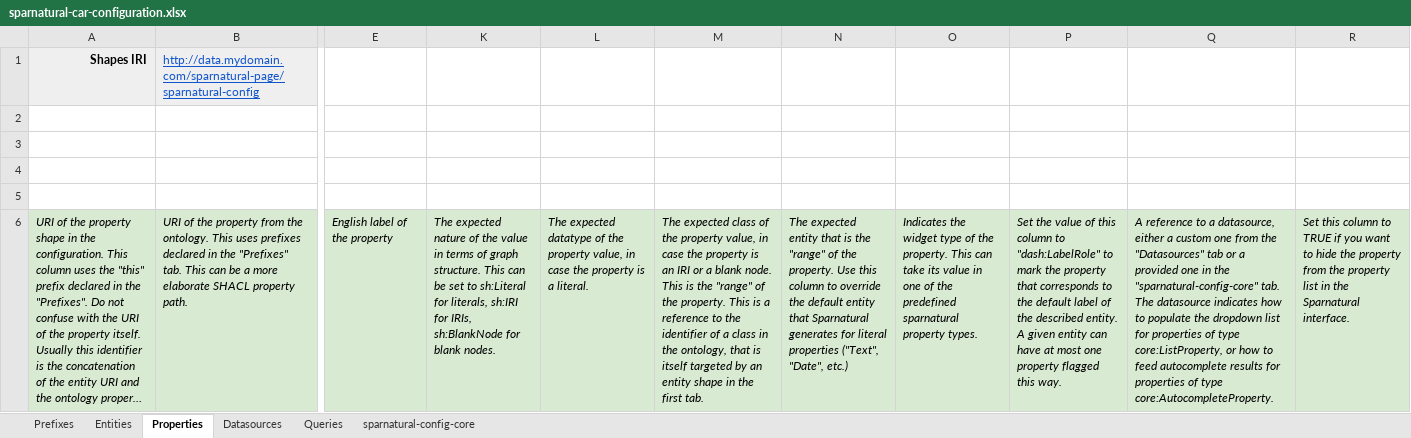
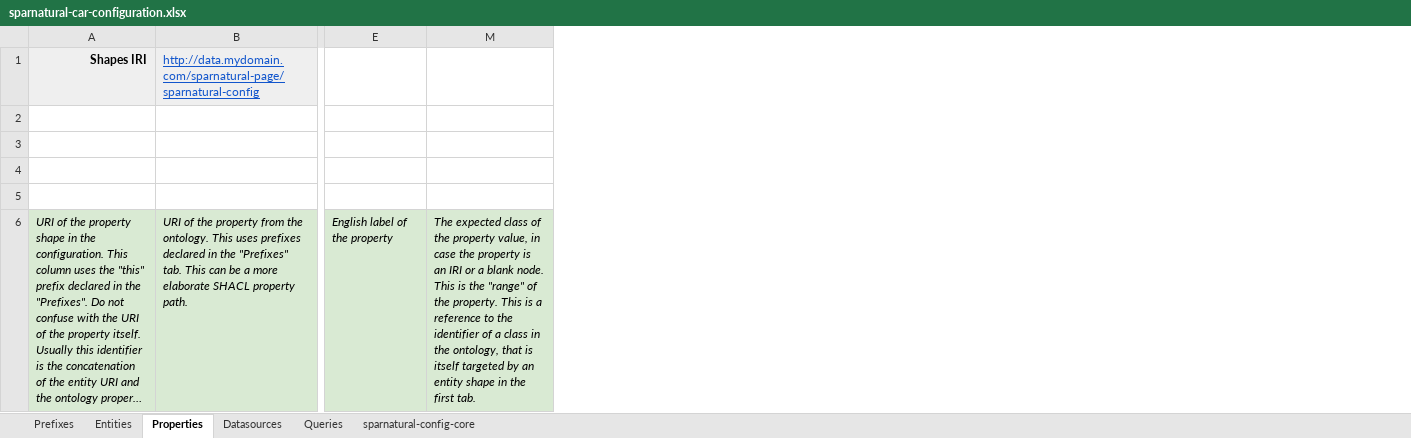
Before and after one commit to sparna-git/Sparnatural, an Excel workbook: docs/how-to-configure/sparnatural-car-configuration.xlsx, sheet Properties, drawn as a sheet; only a part is shown, gaps mark what is left out; long unchanged cells end in …; values as stored, in another font and other column widths than the file's, no borders; ↵ is a line break in a cell; the diff names each change by its address in the sheet, - before the commit and + after, or states it on an @@ line.

Commit message:
config xslx

```diff
--- a/docs/how-to-configure/sparnatural-car-configuration.xlsx (sheet Properties)
+++ b/docs/how-to-configure/sparnatural-car-configuration.xlsx (sheet Properties)
@@ column K hidden, row 6: The expected nature of the value in terms of graph structure. This can be set to sh:Literal for literals, sh:IRI for IRIs, sh:BlankNode for blank nodes. @@
@@ column L hidden, row 6: The expected datatype of the property value, in case the property is a literal. @@
@@ column N hidden, row 6: The expected entity that is the "range" of the property. Use this column to override the default entity that Sparnatural generates for literal properties ("Text", "Date", etc.) @@
@@ column O hidden, row 6: Indicates the widget type of the property. This can take its value in one of the predefined sparnatural property types. @@
@@ column P hidden, row 6: Set the value of this column to "dash:LabelRole" to mark the property that corresponds to the default label of the described entity. A given entity can have at most one property flagged this way. @@
@@ column Q hidden, row 6: A reference to a datasource, either a custom one from the "Datasources" tab or a provided one in the "sparnatural-config-core" tab. ↵ The datasource indicates how to populate the dropdown list for properties of type core:ListProperty, or how to feed autocomplete results for properties of type core:AutocompleteProperty. @@
@@ column R hidden, row 6: Set this column to TRUE if you want to hide the property from the property list in the Sparnatural interface. @@
```
Also changed, not shown: sheet Entities.
